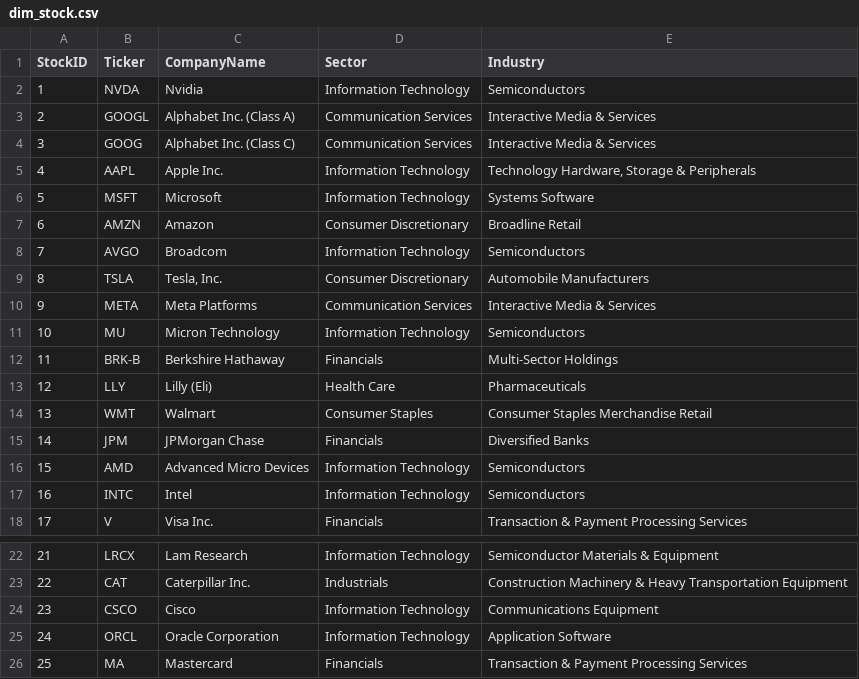
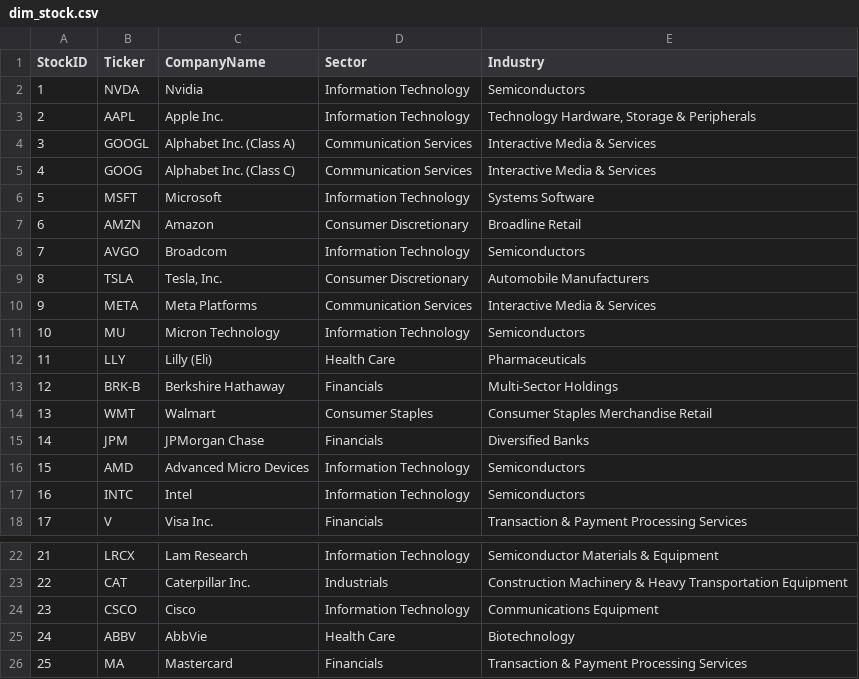
Before and after one commit to NK-Mikey/Stock-Market-Dashboard, a CSV file: data/dim_stock.csv, drawn as a sheet; only a part is shown, gaps mark what is left out; removed rows and columns are numbered as before the commit, all else as after; the diff names each change by its address in the sheet, - before the commit and + after, or states it on an @@ line.

```diff
--- a/data/dim_stock.csv
+++ b/data/dim_stock.csv
@@ row 5 moved to row 3: 2 @@
@@ column A (StockID) renumbered between rows 4 and 13 @@
@@ row 13 moved to row 12: 11 @@
-row 25: 24 | ORCL | Oracle Corporation | Information Technology | Application Software
+row 25: 24 | ABBV | AbbVie | Health Care | Biotechnology
```
Also changed, not shown: data/fundamentals.csv, 1 other file.
